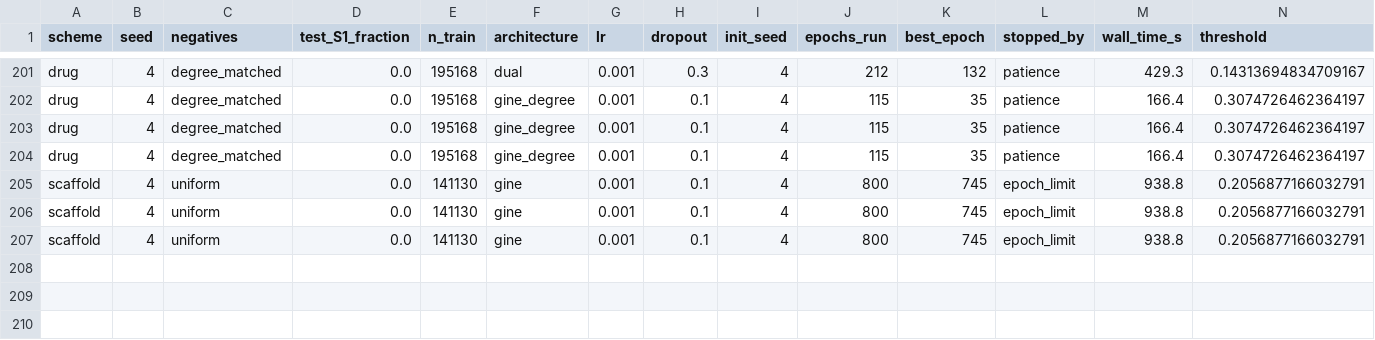
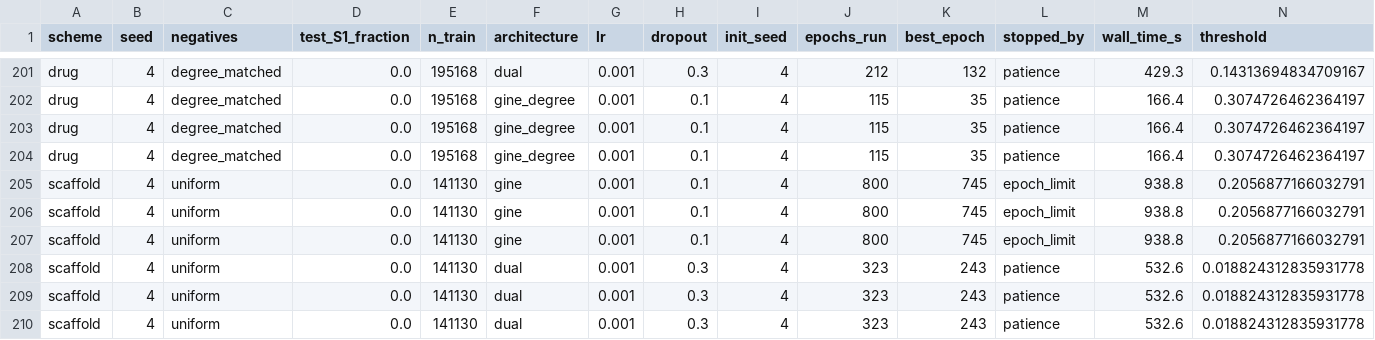
Before and after one commit to mametaeverzat014-cell/DDI-Net, a CSV file: reports/phase_a2_results.csv, drawn as a sheet; only a part is shown, gaps mark what is left out; rows hold the shown columns only; the diff names each change by its address in the sheet, - before the commit and + after, or states it on an @@ line.

```diff
--- a/reports/phase_a2_results.csv
+++ b/reports/phase_a2_results.csv
+row 208: scaffold | 4 | uniform | 0.0 | 141130 | dual | 0.001 | 0.3 | 4 | 323 | 243 | patience | 532.6 | 0.018824312835931778
+row 209: scaffold | 4 | uniform | 0.0 | 141130 | dual | 0.001 | 0.3 | 4 | 323 | 243 | patience | 532.6 | 0.018824312835931778
+row 210: scaffold | 4 | uniform | 0.0 | 141130 | dual | 0.001 | 0.3 | 4 | 323 | 243 | patience | 532.6 | 0.018824312835931778
```
Also changed, not shown: 1 other file.
